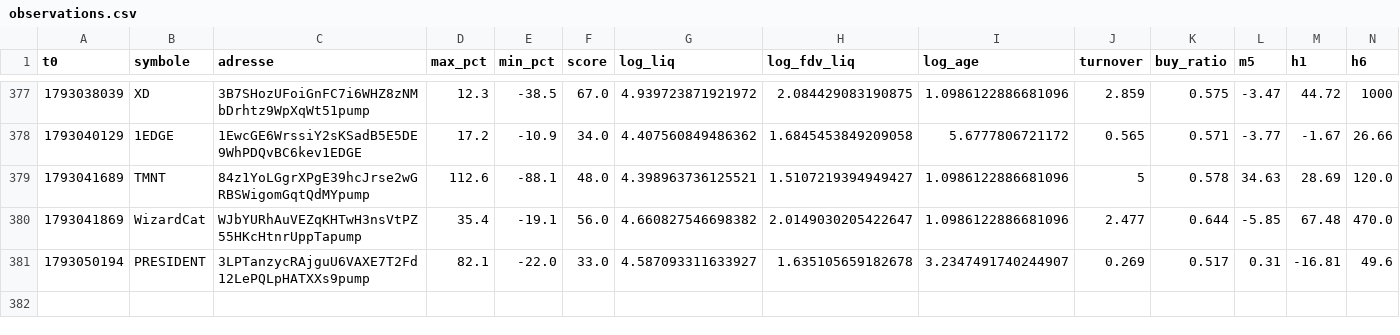
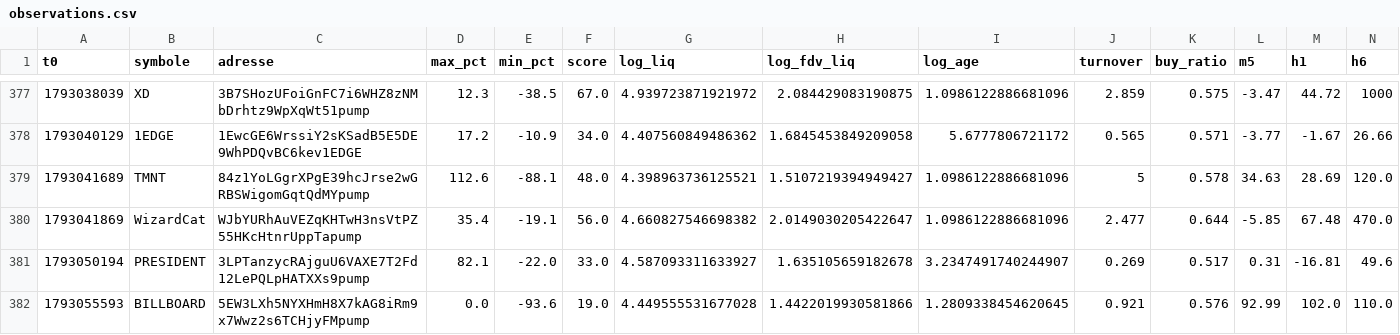
Before and after one commit to oshua888/memebot-, a CSV file: observations.csv, drawn as a sheet; only a part is shown, gaps mark what is left out; rows hold the shown columns only; the diff names each change by its address in the sheet, - before the commit and + after, or states it on an @@ line.

```diff
--- a/observations.csv
+++ b/observations.csv
+row 382: 1793055593 | BILLBOARD | 5EW3LXh5NYXHmH8X7kAG8iRm9x7Wwz2s6TCHjyFMpump | 0.0 | -93.6 | 19.0 | 4.449555531677028 | 1.4422019930581866 | 1.2809338454620645 | 0.921 | 0.576 | 92.99 | 102.0 | 110.0
```
Also changed, not shown: 4 other files.
